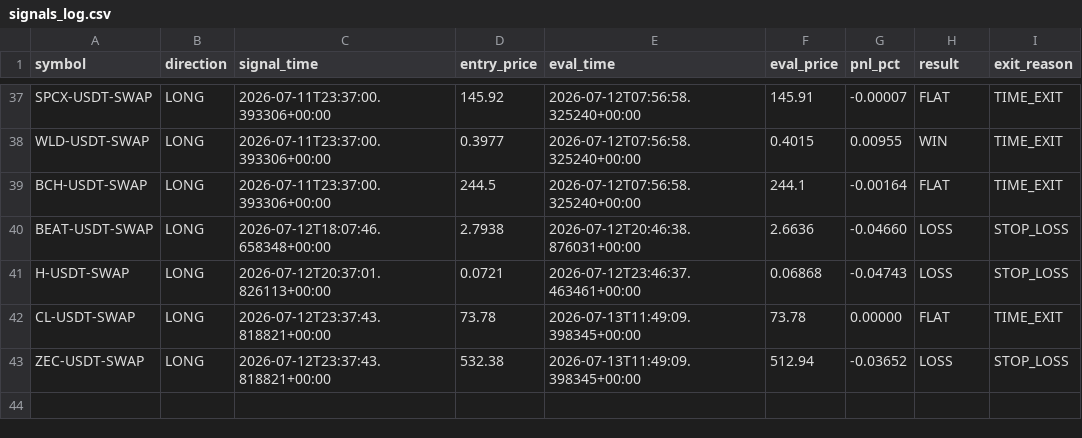
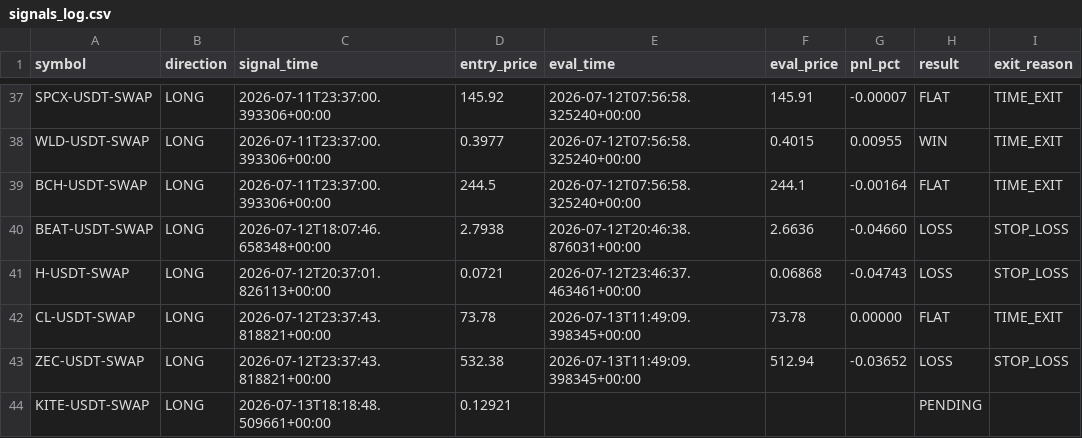
Before and after one commit to ksemehmet5-afk/altcoin-monitor-, a CSV file: monitor_state/signals_log.csv, drawn as a sheet; only a part is shown, gaps mark what is left out; the diff names each change by its address in the sheet, - before the commit and + after, or states it on an @@ line.

```diff
--- a/monitor_state/signals_log.csv
+++ b/monitor_state/signals_log.csv
+row 44: KITE-USDT-SWAP | LONG | 2026-07-13T18:18:48.509661+00:00 | 0.12921 |  |  |  | PENDING
```
Also changed, not shown: 3 other files.
